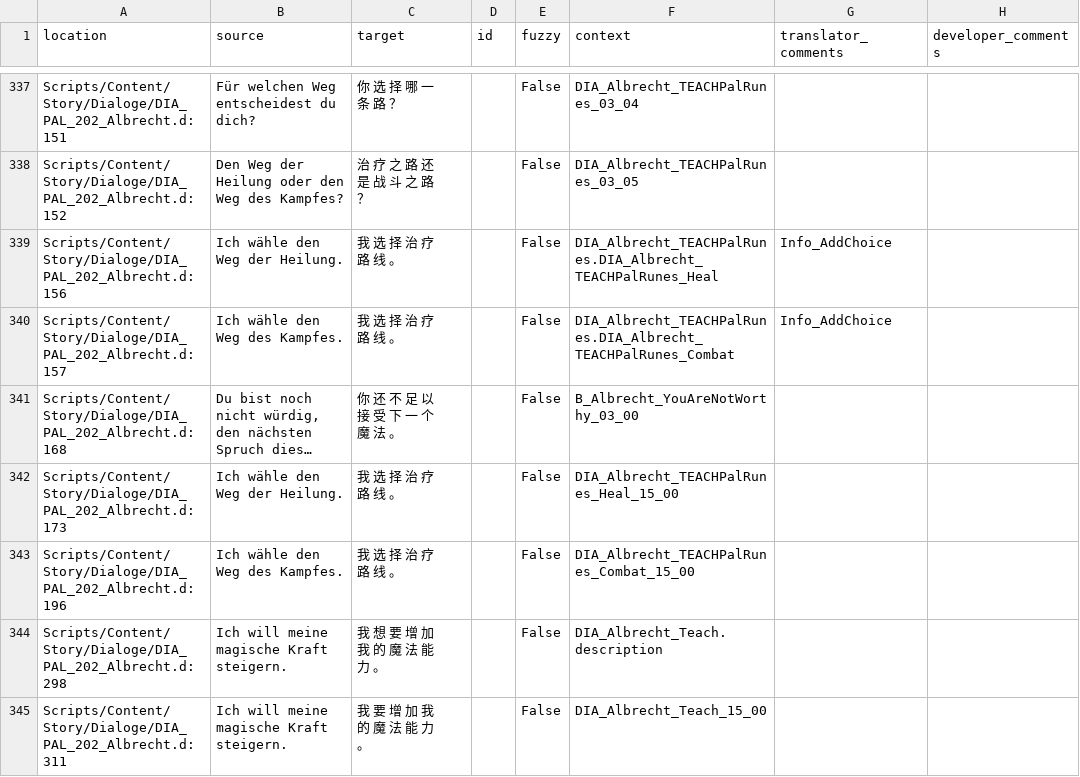
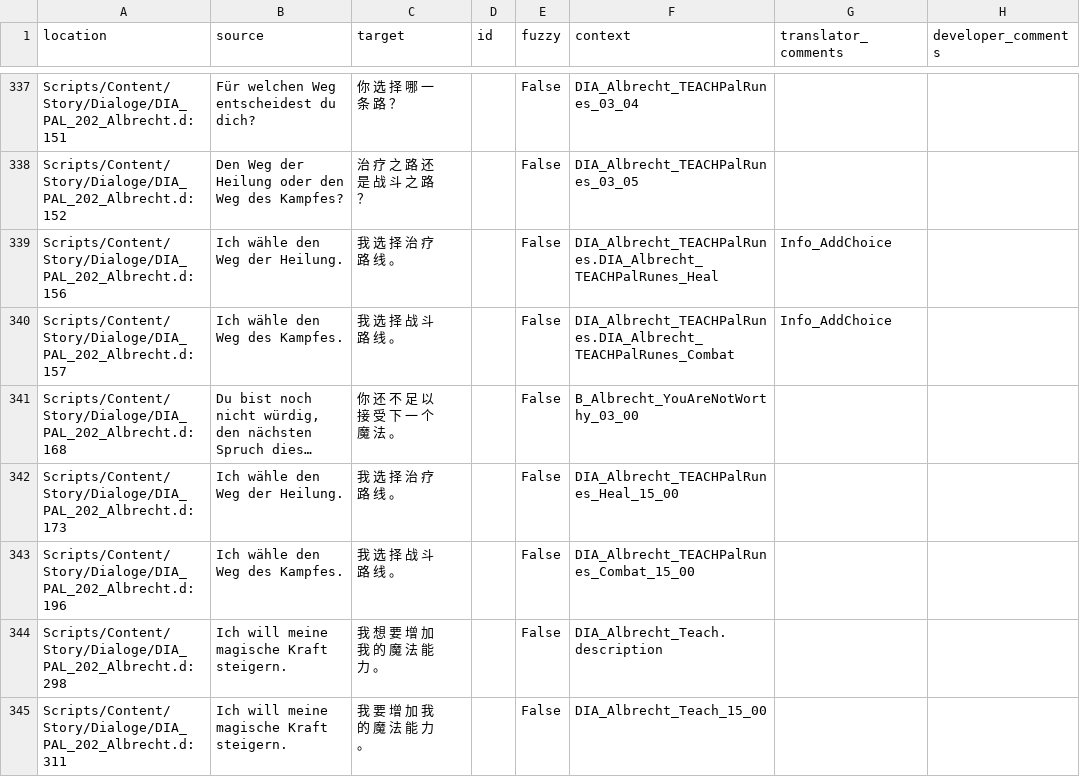
Before and after one commit to auronen/Gothic-2-localization, a CSV file: .translations/zh_Hans/Dia_PAL.csv, drawn as a sheet; only a part is shown, gaps mark what is left out; long unchanged cells end in …; the diff names each change by its address in the sheet, - before the commit and + after, or states it on an @@ line.

Commit message:
Translated using Weblate (Chinese (Simplified))
Currently translated at 100.0% (1539 of 1539 strings)

Translation: Gothic 2: Night of the Raven/Dia_PAL
Translate-URL: http://weblate.cokoliv.eu/projects/gothic-2-night-of-the-raven/dia_pal/zh_Hans/

```diff
--- a/.translations/zh_Hans/Dia_PAL.csv
+++ b/.translations/zh_Hans/Dia_PAL.csv
-C340 (target): 我 选 择 治 疗 路 线 。
+C340 (target): 我 选 择 战 斗 路 线 。
-C343 (target): 我 选 择 治 疗 路 线 。
+C343 (target): 我 选 择 战 斗 路 线 。
```
